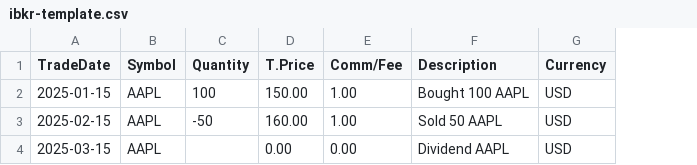
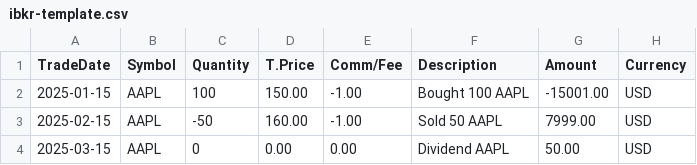
Before and after one commit to blitq/taxes, a CSV file: public/templates/ibkr-template.csv, drawn as a sheet; the diff names each change by its address in the sheet, - before the commit and + after, or states it on an @@ line.

```diff
--- a/public/templates/ibkr-template.csv
+++ b/public/templates/ibkr-template.csv
+column G (Amount), rows 2-4: -15001.00 | 7999.00 | 50.00
-E2:E3 (Comm/Fee): 1.00
+E2:E3 (Comm/Fee): -1.00
-C4 (Quantity): (empty)
+C4 (Quantity): 0
```
Also changed, not shown: public/templates/schwab-template.csv, 10 other files.
